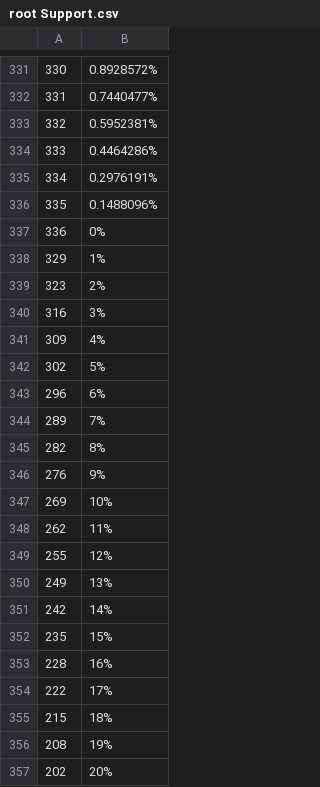
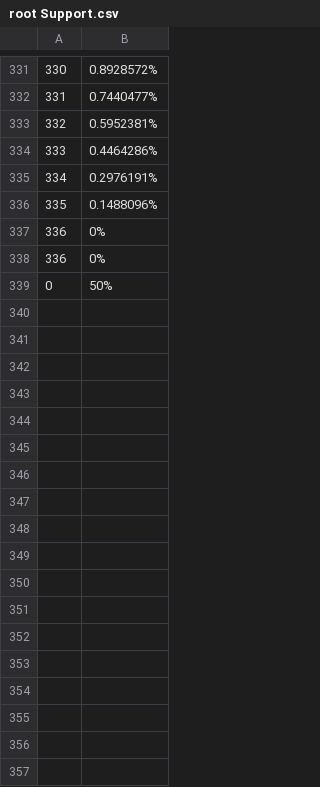
Before and after one commit to 4meta5/gov2-curve-plotter, a CSV file: points/root Support.csv, drawn as a sheet; only a part is shown, gaps mark what is left out; the diff covers the shown part only; the diff names each change by its address in the sheet, - before the commit and + after, or states it on an @@ line.

```diff
--- a/points/root Support.csv
+++ b/points/root Support.csv
@@ column A renumbered between rows 338 and 339 @@
-B338: 1%
+B338: 0%
-B339: 2%
+B339: 50%
-row 340: 316 | 3%
-row 341: 309 | 4%
-row 342: 302 | 5%
-row 343: 296 | 6%
-row 344: 289 | 7%
-row 345: 282 | 8%
-row 346: 276 | 9%
-row 347: 269 | 10%
-row 348: 262 | 11%
-row 349: 255 | 12%
-row 350: 249 | 13%
-row 351: 242 | 14%
-row 352: 235 | 15%
-row 353: 228 | 16%
-row 354: 222 | 17%
-row 355: 215 | 18%
-row 356: 208 | 19%
-row 357: 202 | 20%
```
Also changed, not shown: 31 removed rows elsewhere in this file, points/big_spender Approval.csv, points/medium_spender Approval.csv, 33 other files.
